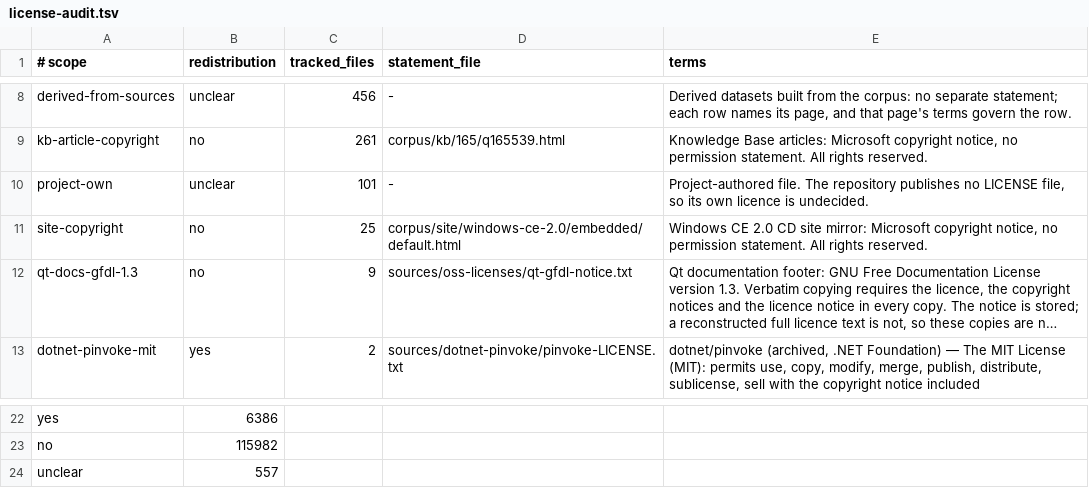
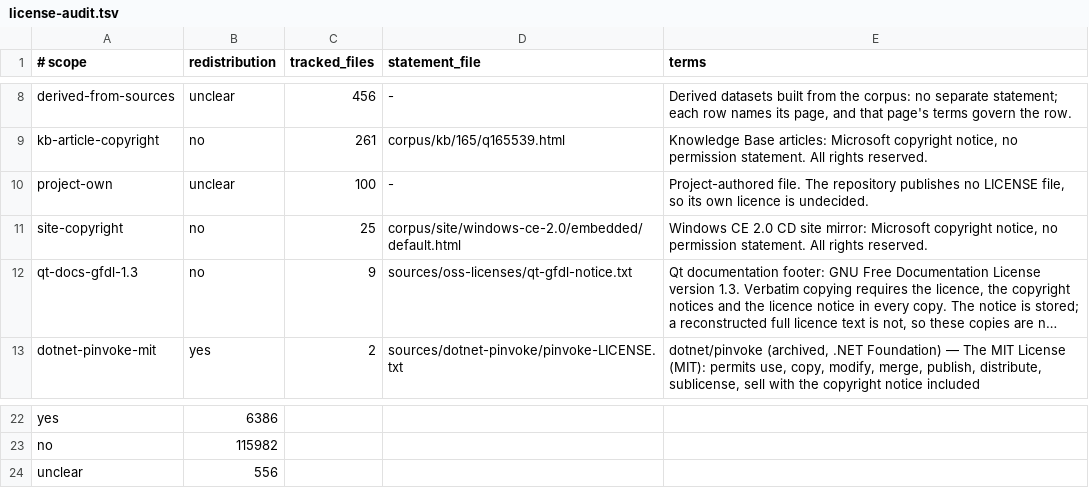
Before and after one commit to kagurasumusun/wince-corpus, a TSV file: data/reports/license-audit.tsv, drawn as a sheet; only a part is shown, gaps mark what is left out; long unchanged cells end in ….

```diff
--- a/data/reports/license-audit.tsv
+++ b/data/reports/license-audit.tsv
@@ -9,3 +9,3 @@ derived-from-sources	unclear	456	-	Derived datasets built from the corpus: no se
 kb-article-copyright	no	261	corpus/kb/165/q165539.html	Knowledge Base articles: Microsoft copyright notice, no permission statement. All rights reserved.
-project-own	unclear	101	-	Project-authored file. The repository publishes no LICENSE file, so its own licence is undecided.
+project-own	unclear	100	-	Project-authored file. The repository publishes no LICENSE file, so its own licence is undecided.
 site-copyright	no	25	corpus/site/windows-ce-2.0/embedded/default.html	Windows CE 2.0 CD site mirror: Microsoft copyright notice, no permission statement. All rights reserved.
@@ -23,2 +23,2 @@ yes	6386
 no	115982
-unclear	557
+unclear	556
```
Also changed, not shown: kb/reports/coverage.tsv, 2 other files.
